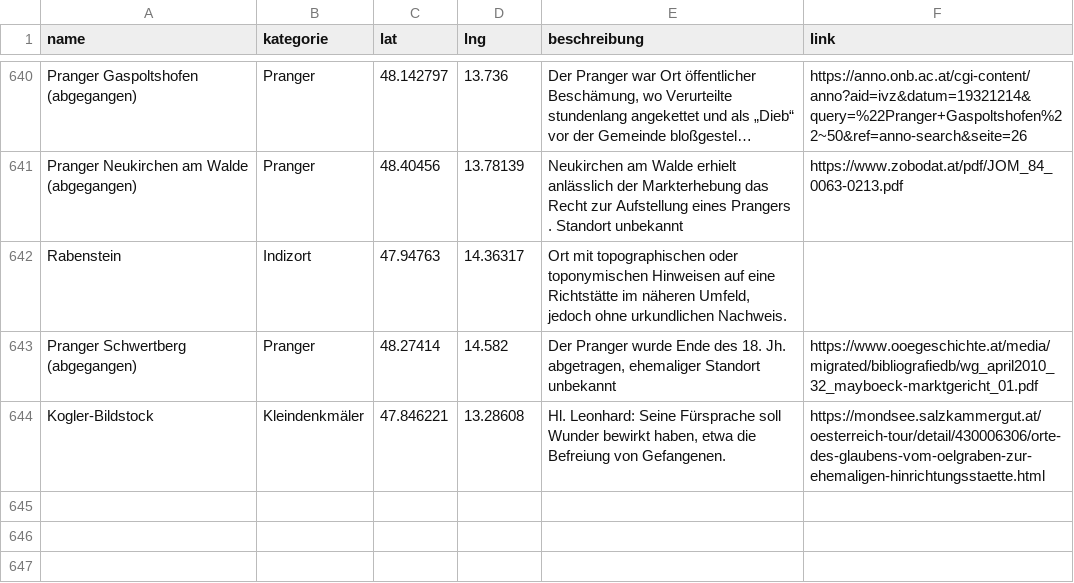
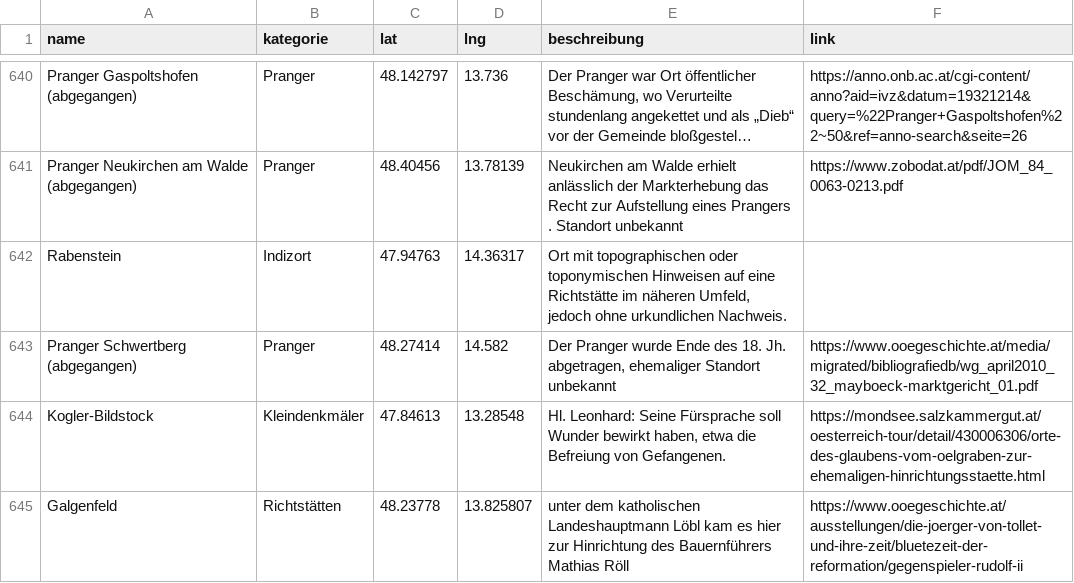
Before and after one commit to wolfundrabe/richtstaetten-ooe, a CSV file: daten/richtstaetten.csv, drawn as a sheet; only a part is shown, gaps mark what is left out; long unchanged cells end in ….

Commit message:
Add files via upload

```diff
--- a/daten/richtstaetten.csv
+++ b/daten/richtstaetten.csv
@@ -643,2 +643,3 @@ Rabenstein,Indizort,47.94763,14.36317,"Ort mit topographischen oder toponymische
 Pranger Schwertberg (abgegangen),Pranger,48.27414,14.582,"Der Pranger wurde Ende des 18. Jh. abgetragen, ehemaliger Standort unbekannt",https://www.ooegeschichte.at/media/migrated/bibliografiedb/wg_april2010_32_mayboeck-marktgericht_01.pdf
-Kogler-Bildstock,Kleindenkmäler,47.846221,13.28608,"Hl. Leonhard: Seine Fürsprache soll Wunder bewirkt haben, etwa die Befreiung von Gefangenen.",https://mondsee.salzkammergut.at/oesterreich-tour/detail/430006306/orte-des-glaubens-vom-oelgraben-zur-ehemaligen-hinrichtungsstaette.html
+Kogler-Bildstock,Kleindenkmäler,47.84613,13.28548,"Hl. Leonhard: Seine Fürsprache soll Wunder bewirkt haben, etwa die Befreiung von Gefangenen.",https://mondsee.salzkammergut.at/oesterreich-tour/detail/430006306/orte-des-glaubens-vom-oelgraben-zur-ehemaligen-hinrichtungsstaette.html
+Galgenfeld,Richtstätten,48.23778,13.825807,unter dem katholischen Landeshauptmann Löbl kam es hier zur Hinrichtung des Bauernführers Mathias Röll,https://www.ooegeschichte.at/ausstellungen/die-joerger-von-tollet-und-ihre-zeit/bluetezeit-der-reformation/gegenspieler-rudolf-ii
```
